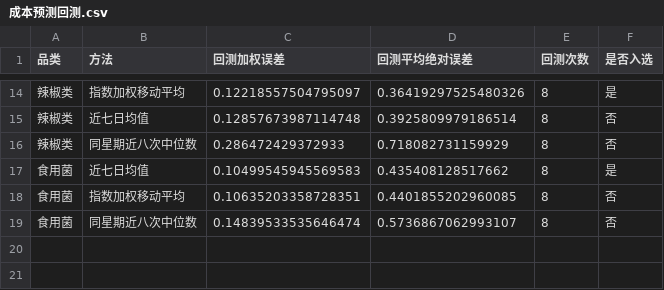
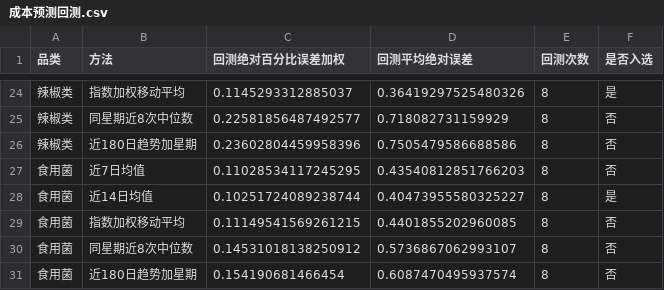
Before and after one commit to xuqinghuan675/math23C, a CSV file: 问题二/结果/成本预测回测.csv, drawn as a sheet; only a part is shown, gaps mark what is left out; the diff covers the shown part only.

```diff
--- a/问题二/结果/成本预测回测.csv
+++ b/问题二/结果/成本预测回测.csv
@@ -1 +1 @@
-品类,方法,回测加权误差,回测平均绝对误差,回测次数,是否入选
+品类,方法,回测绝对百分比误差加权,回测平均绝对误差,回测次数,是否入选
@@ -14,6 +24,8 @@
-辣椒类,指数加权移动平均,0.12218557504795097,0.36419297525480326,8,是
-辣椒类,近七日均值,0.12857673987114748,0.3925809979186514,8,否
-辣椒类,同星期近八次中位数,0.286472429372933,0.718082731159929,8,否
-食用菌,近七日均值,0.10499545945569583,0.435408128517662,8,是
-食用菌,指数加权移动平均,0.10635203358728351,0.4401855202960085,8,否
-食用菌,同星期近八次中位数,0.14839533535646474,0.5736867062993107,8,否
+辣椒类,指数加权移动平均,0.1145293312885037,0.36419297525480326,8,是
+辣椒类,同星期近8次中位数,0.22581856487492577,0.718082731159929,8,否
+辣椒类,近180日趋势加星期,0.23602804459958396,0.7505479586688586,8,否
+食用菌,近7日均值,0.11028534117245295,0.43540812851766203,8,否
+食用菌,近14日均值,0.10251724089238744,0.40473955580325227,8,是
+食用菌,指数加权移动平均,0.11149541569261215,0.4401855202960085,8,否
+食用菌,同星期近8次中位数,0.14531018138250912,0.5736867062993107,8,否
+食用菌,近180日趋势加星期,0.154190681466454,0.6087470495937574,8,否
```
Also changed, not shown: 13 added rows, 3 removed rows and 18 edited cells elsewhere in this file, 问题二/结果/价格销量利润曲线_7月1日.csv, 问题二/结果/历史加成率分布.csv, 29 other files.
